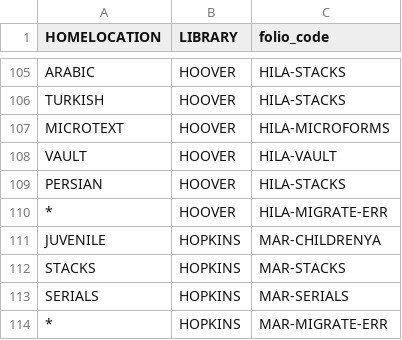
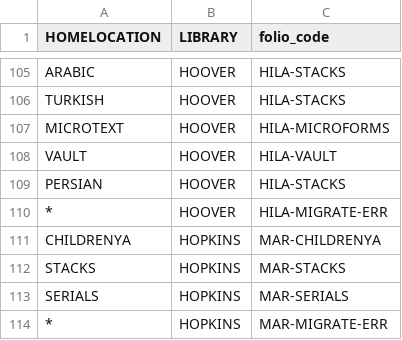
Before and after one commit to sul-dlss/folio_migration, a TSV file: mapping_files/locations.tsv, drawn as a sheet; only a part is shown, gaps mark what is left out.

Commit message:
Changed home location

```diff
--- a/mapping_files/locations.tsv
+++ b/mapping_files/locations.tsv
@@ -110,3 +110,3 @@ PERSIAN	HOOVER	HILA-STACKS
 *	HOOVER	HILA-MIGRATE-ERR
-JUVENILE	HOPKINS	MAR-CHILDRENYA
+CHILDRENYA	HOPKINS	MAR-CHILDRENYA
 STACKS	HOPKINS	MAR-STACKS
```
